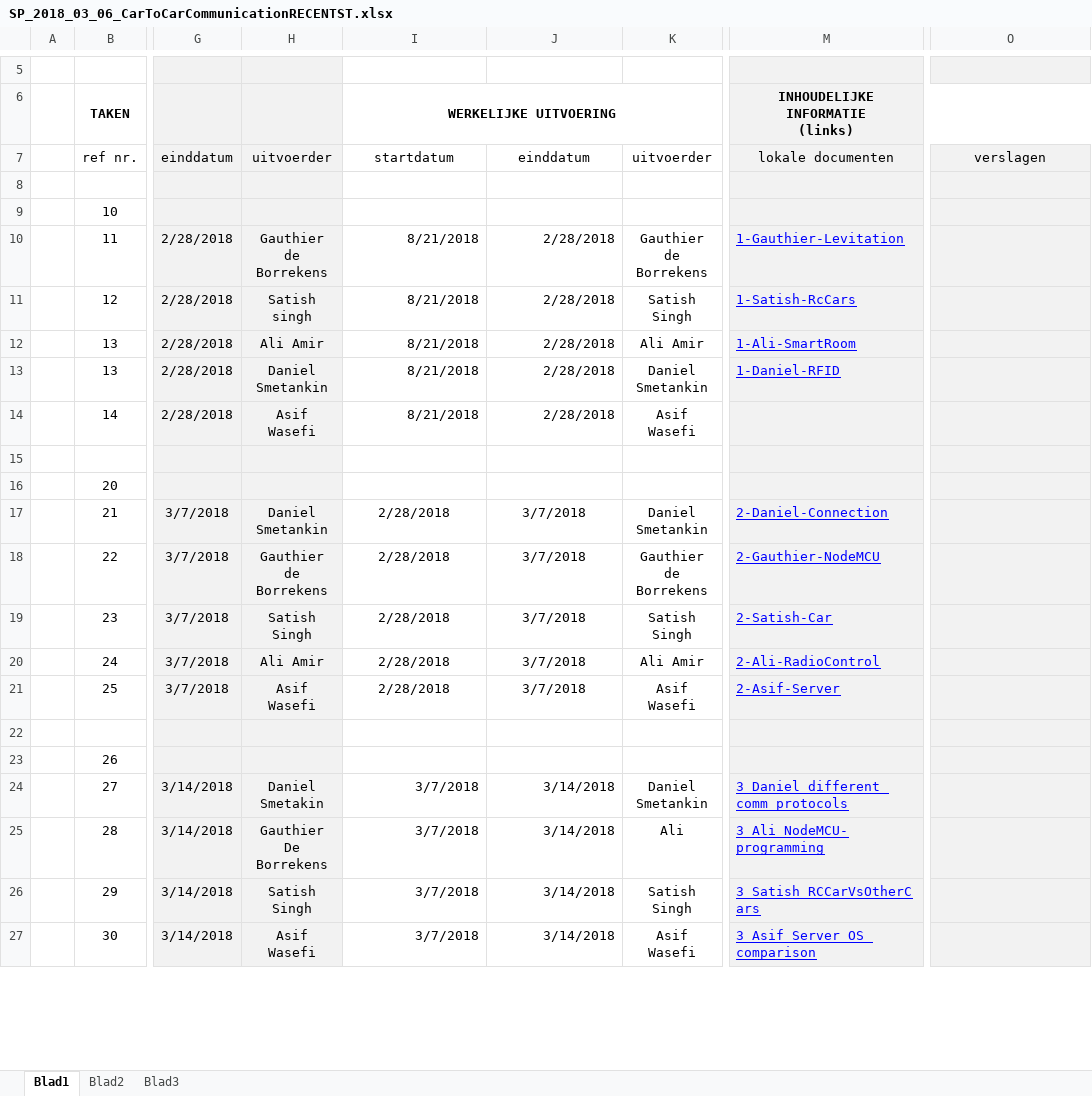
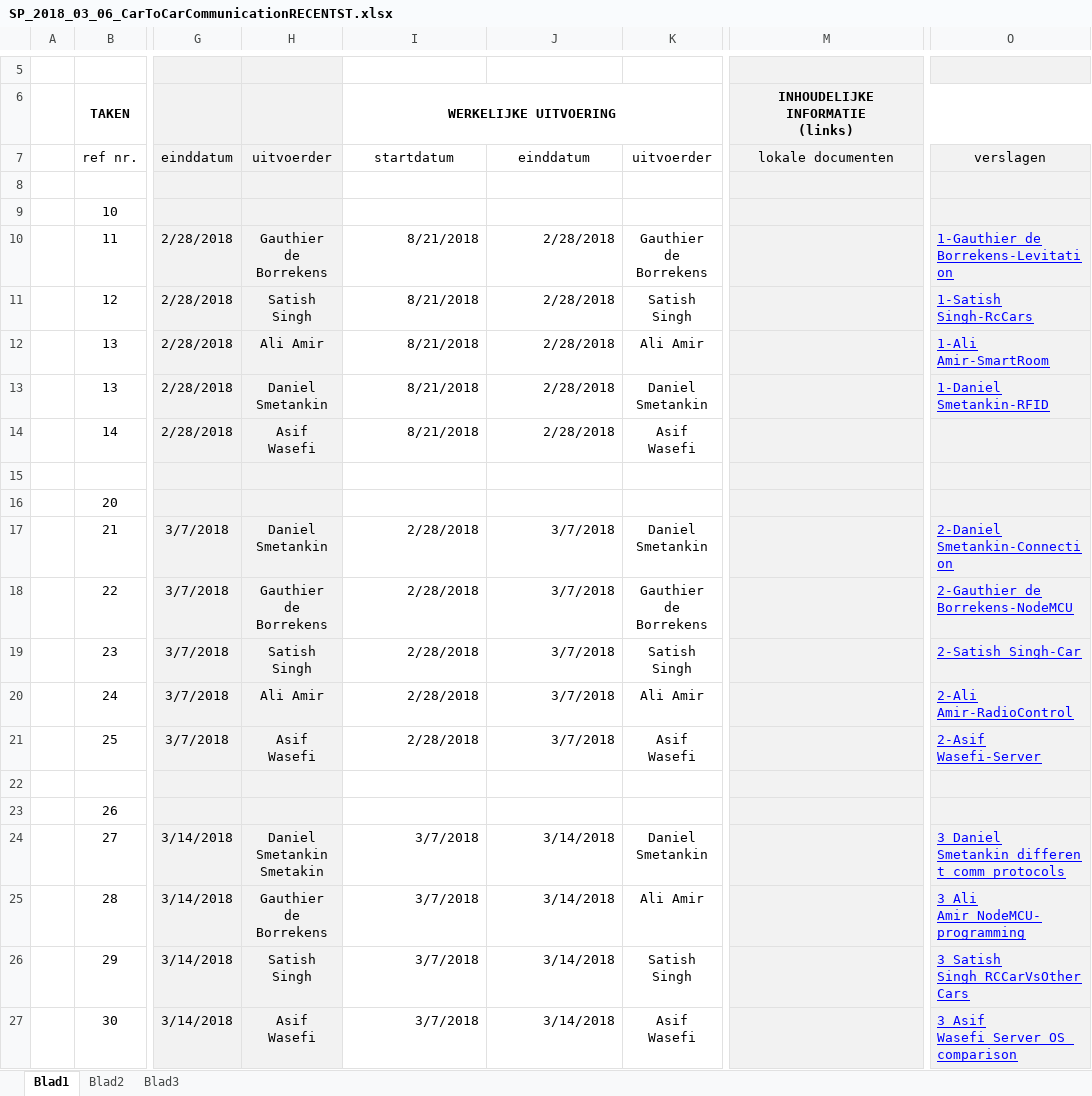
Before and after one commit to gauthierdb/Scientific-Project, an Excel workbook: SP_2018_03_06_CarToCarCommunicationRECENTST.xlsx, sheet Blad1, drawn as a sheet; only a part is shown, gaps mark what is left out; values as stored, in another font and other column widths than the file's, no borders; the diff covers the shown part only; the diff names each change by its address in the sheet, - before the commit and + after, or states it on an @@ line.

```diff
--- a/SP_2018_03_06_CarToCarCommunicationRECENTST.xlsx (sheet Blad1)
+++ b/SP_2018_03_06_CarToCarCommunicationRECENTST.xlsx (sheet Blad1)
-M10: 1-Gauthier-Levitation
+M10: (empty)
-O10: (empty)
+O10: 1-Gauthier de Borrekens-Levitation
-H11: Satish singh
+H11: Satish Singh
-M11: 1-Satish-RcCars
+M11: (empty)
-O11: (empty)
+O11: 1-Satish Singh-RcCars
-M12: 1-Ali-SmartRoom
+M12: (empty)
-O12: (empty)
+O12: 1-Ali Amir-SmartRoom
-M13: 1-Daniel-RFID
+M13: (empty)
-O13: (empty)
+O13: 1-Daniel Smetankin-RFID
-I17:J21 alignment: center
+I17:J21 alignment: right
-M17: 2-Daniel-Connection
+M17: (empty)
-O17: (empty)
+O17: 2-Daniel Smetankin-Connection
-M18: 2-Gauthier-NodeMCU
+M18: (empty)
-O18: (empty)
+O18: 2-Gauthier de Borrekens-NodeMCU
-M19: 2-Satish-Car
+M19: (empty)
-O19: (empty)
+O19: 2-Satish Singh-Car
-M20: 2-Ali-RadioControl
+M20: (empty)
-O20: (empty)
+O20: 2-Ali Amir-RadioControl
-M21: 2-Asif-Server
+M21: (empty)
-O21: (empty)
+O21: 2-Asif Wasefi-Server
-H24: Daniel Smetakin
+H24: Daniel Smetankin Smetakin
-M24: 3_Daniel_different_comm_protocols
+M24: (empty)
-O24: (empty)
+O24: 3_Daniel Smetankin_different_comm_protocols
-H25: Gauthier De Borrekens
+H25: Gauthier de Borrekens
-K25: Ali
+K25: Ali Amir
-M25: 3_Ali_NodeMCU-programming
+M25: (empty)
-O25: (empty)
+O25: 3_Ali Amir_NodeMCU-programming
-M26: 3_Satish_RCCarVsOtherCars
+M26: (empty)
-O26: (empty)
+O26: 3_Satish Singh_RCCarVsOtherCars
-M27: 3_Asif_Server_OS_comparison
+M27: (empty)
-O27: (empty)
+O27: 3_Asif Wasefi_Server_OS_comparison
```
Also changed, not shown: 2 added rows, 1 removed row, 57 edited cells and cell formats elsewhere in this sheet, 6 other files.
